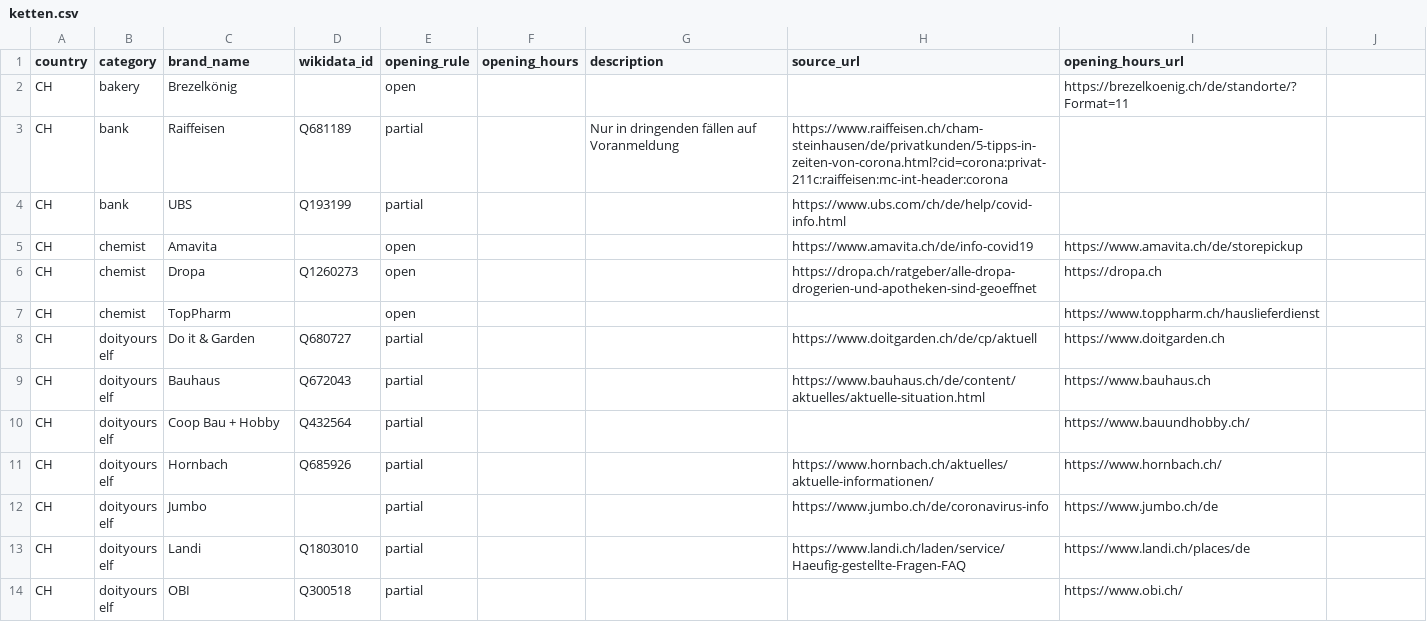
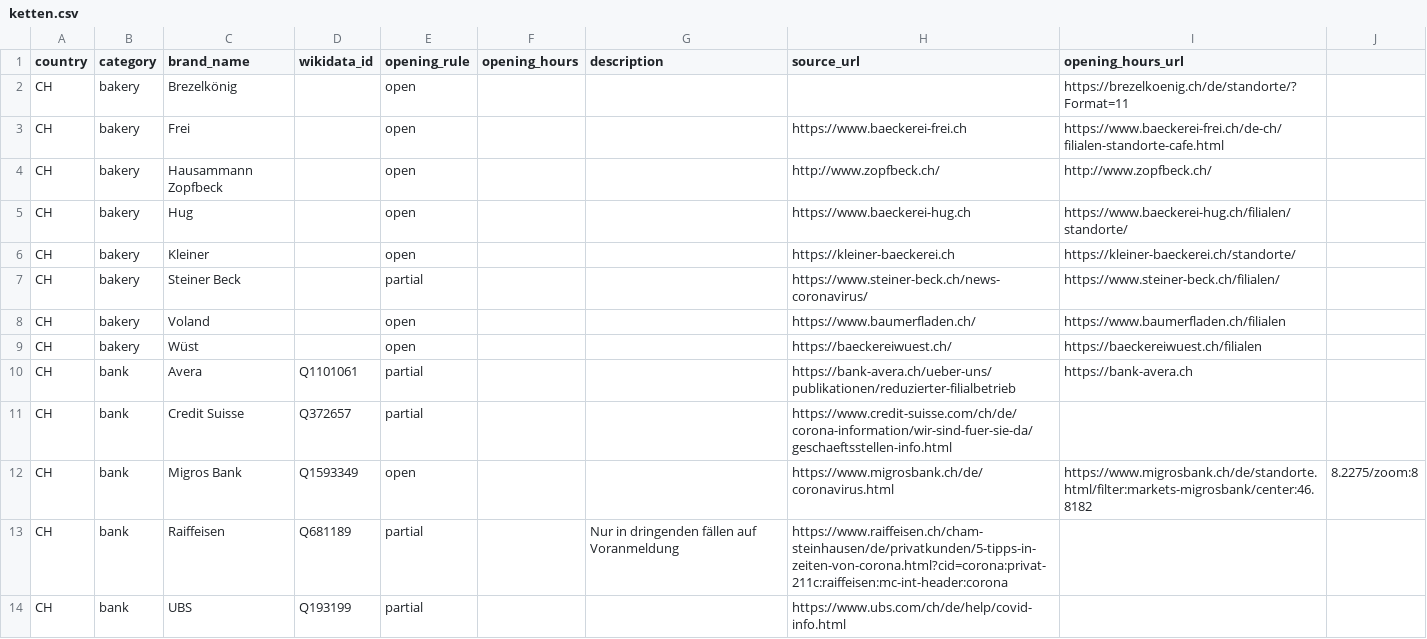
Before and after one commit to bleibtoffen/bleibtoffen, a CSV file: ketten.csv, drawn as a sheet; only a part is shown; the shorter side is filled out with more unchanged rows; the diff covers the shown part only; the diff names each change by its address in the sheet, - before the commit and + after, or states it on an @@ line.

Commit message:
swiss update
Update of swiss bakery chains, and the most banks.

```diff
--- a/ketten.csv
+++ b/ketten.csv
+row 3: CH | bakery | Frei |  | open |  |  | https://www.baeckerei-frei.ch | https://www.baeckerei-frei.ch/de-ch/filialen-standorte-cafe.html
+row 4: CH | bakery | Hausammann Zopfbeck |  | open |  |  | http://www.zopfbeck.ch/ | http://www.zopfbeck.ch/
+row 5: CH | bakery | Hug |  | open |  |  | https://www.baeckerei-hug.ch | https://www.baeckerei-hug.ch/filialen/standorte/
+row 6: CH | bakery | Kleiner |  | open |  |  | https://kleiner-baeckerei.ch | https://kleiner-baeckerei.ch/standorte/
+row 7: CH | bakery | Steiner Beck |  | partial |  |  | https://www.steiner-beck.ch/news-coronavirus/ | https://www.steiner-beck.ch/filialen/
+row 8: CH | bakery | Voland |  | open |  |  | https://www.baumerfladen.ch/ | https://www.baumerfladen.ch/filialen
+row 9: CH | bakery | Wüst |  | open |  |  | https://baeckereiwuest.ch/ | https://baeckereiwuest.ch/filialen
+row 10: CH | bank | Avera | Q1101061 | partial |  |  | https://bank-avera.ch/ueber-uns/publikationen/reduzierter-filialbetrieb | https://bank-avera.ch
+row 11: CH | bank | Credit Suisse | Q372657 | partial |  |  | https://www.credit-suisse.com/ch/de/corona-information/wir-sind-fuer-sie-da/geschaeftsstellen-info.html
+row 12: CH | bank | Migros Bank | Q1593349 | open |  |  | https://www.migrosbank.ch/de/coronavirus.html | https://www.migrosbank.ch/de/standorte.html/filter:markets-migrosbank/center:46.8182 | 8.2275/zoom:8
```
Also changed, not shown: 19 added rows elsewhere in this file, 1 other file.
